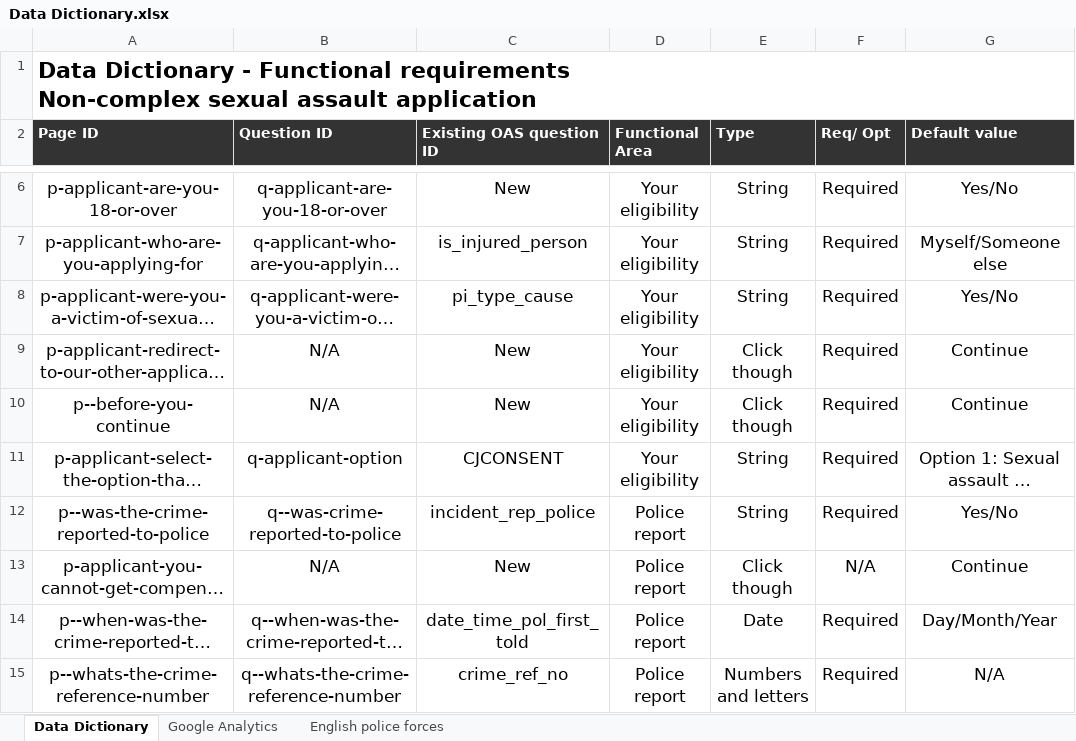
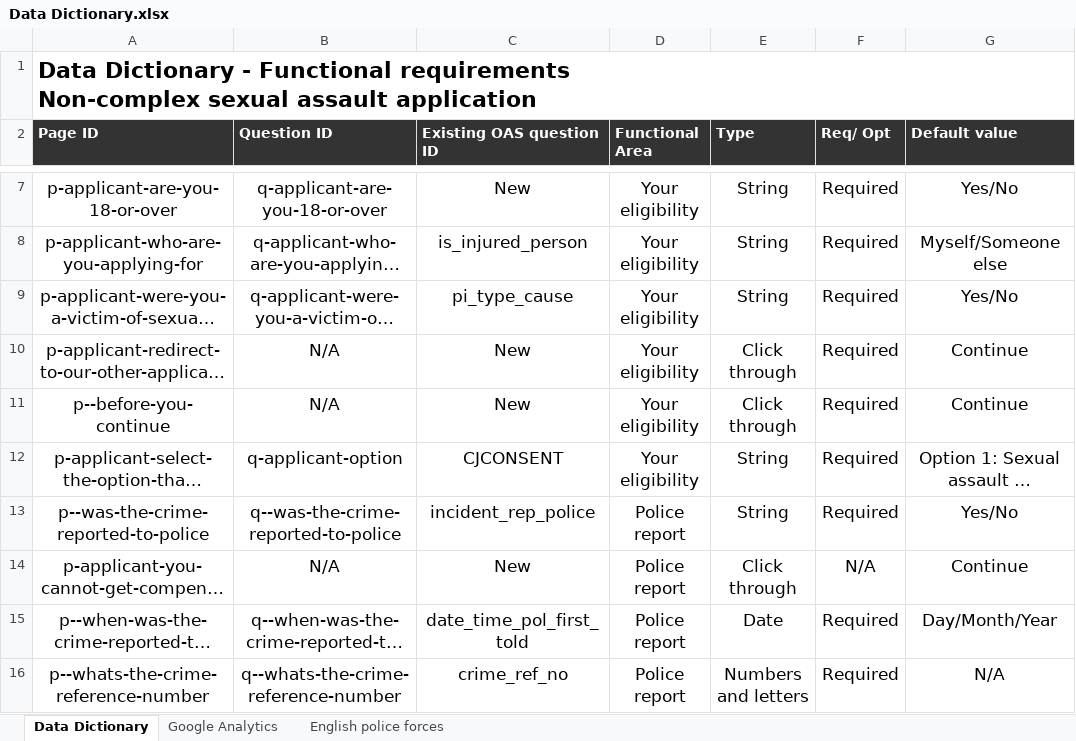
Before and after one commit to CriminalInjuriesCompensationAuthority/q-definitions, an Excel workbook: Data Dictionary.xlsx, sheet Data Dictionary, drawn as a sheet; only a part is shown, gaps mark what is left out; long unchanged cells end in …; values as stored, in another font and other column widths than the file's, no borders; addresses are those after the commit; the diff covers the shown part only; the diff names each change by its address in the sheet, - before the commit and + after, or states it on an @@ line.

Commit message:
update data dictionary

```diff
--- a/Data Dictionary.xlsx (sheet Data Dictionary)
+++ b/Data Dictionary.xlsx (sheet Data Dictionary)
-E10:E11 (Type): Click though
+E10:E11 (Type): Click through
-B13 (Question ID): q--was-crime-reported-to-police
+B13 (Question ID): q--was-the-crime-reported-to-police
-E14 (Type): Click though
+E14 (Type): Click through
```
Also changed, not shown: 7 added rows, 2 removed rows and 15 edited cells elsewhere in this sheet, 3 other files.
